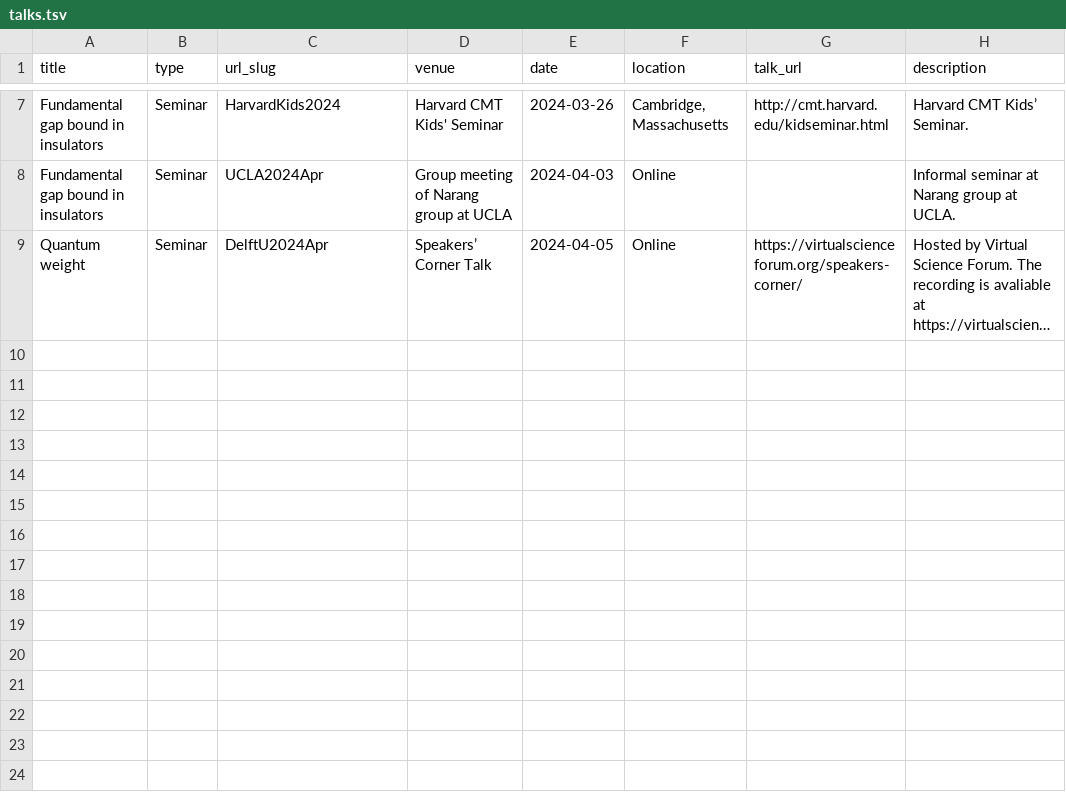
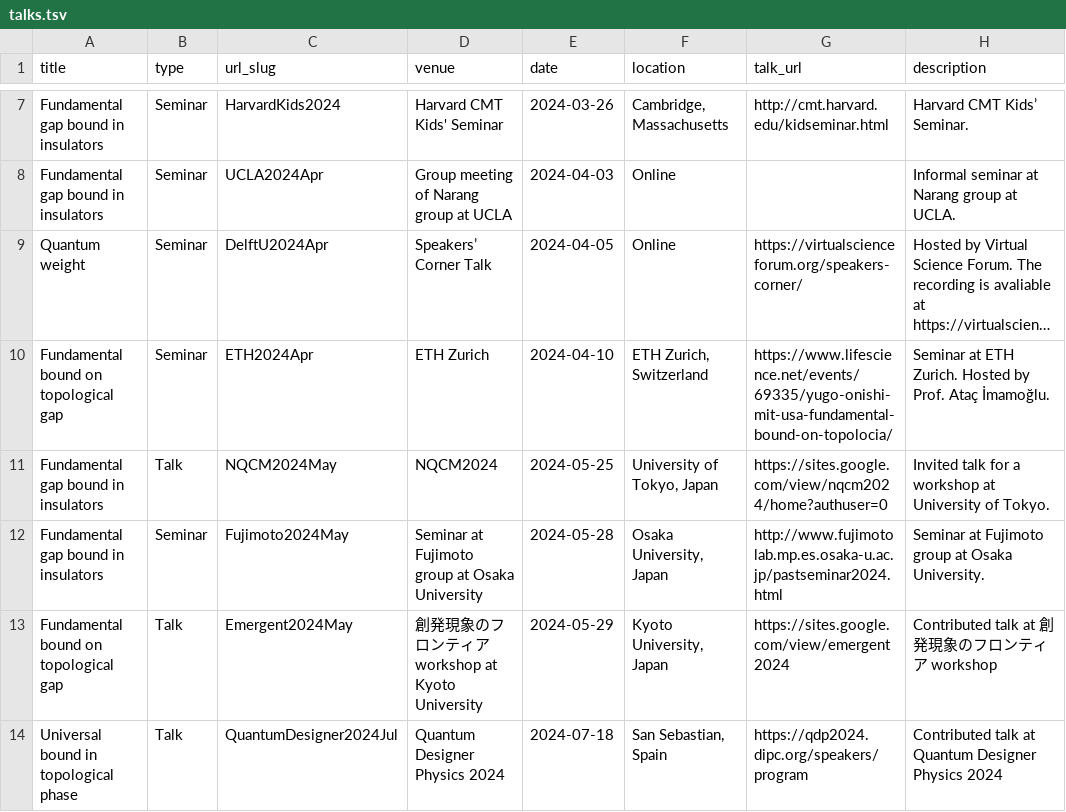
Before and after one commit to YugoOnishi/YugoOnishi.github.io, a TSV file: markdown_generator/talks.tsv, drawn as a sheet; only a part is shown, gaps mark what is left out; long unchanged cells end in …; the diff names each change by its address in the sheet, - before the commit and + after, or states it on an @@ line.

Commit message:
Updated talks

```diff
--- a/markdown_generator/talks.tsv
+++ b/markdown_generator/talks.tsv
+row 10: Fundamental bound on topological gap | Seminar | ETH2024Apr | ETH Zurich | 2024-04-10 | ETH Zurich, Switzerland | https://www.lifescience.net/events/69335/yugo-onishi-mit-usa-fundamental-bound-on-topolocia/ | Seminar at ETH Zurich. Hosted by Prof. Ataç İmamoğlu.
+row 11: Fundamental gap bound in insulators | Talk | NQCM2024May | NQCM2024 | 2024-05-25 | University of Tokyo, Japan | https://sites.google.com/view/nqcm2024/home?authuser=0 | Invited talk for a workshop at University of Tokyo.
+row 12: Fundamental gap bound in insulators | Seminar | Fujimoto2024May | Seminar at Fujimoto group at Osaka University | 2024-05-28 | Osaka University, Japan | http://www.fujimotolab.mp.es.osaka-u.ac.jp/pastseminar2024.html | Seminar at Fujimoto group at Osaka University.
+row 13: Fundamental bound on topological gap | Talk | Emergent2024May | 創発現象のフロンティアworkshop at Kyoto University | 2024-05-29 | Kyoto University, Japan | https://sites.google.com/view/emergent2024 | Contributed talk at 創発現象のフロンティア workshop
+row 14: Universal bound in topological phase | Talk | QuantumDesigner2024Jul | Quantum Designer Physics 2024 | 2024-07-18 | San Sebastian, Spain | https://qdp2024.dipc.org/speakers/program | Contributed talk at Quantum Designer Physics 2024
```
Also changed, not shown: 10 other files.
